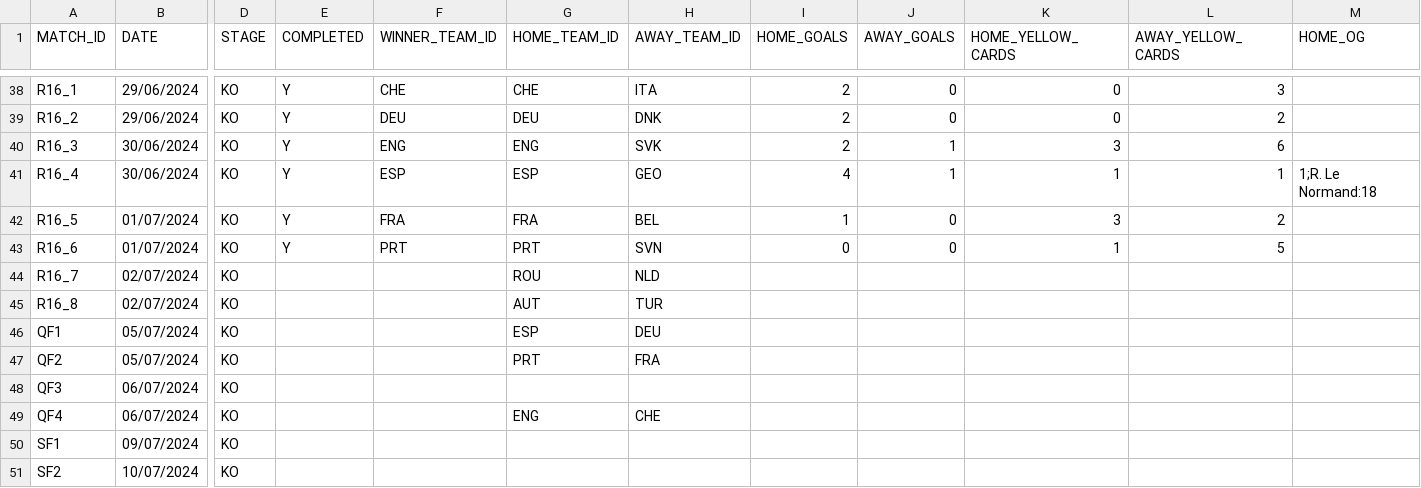
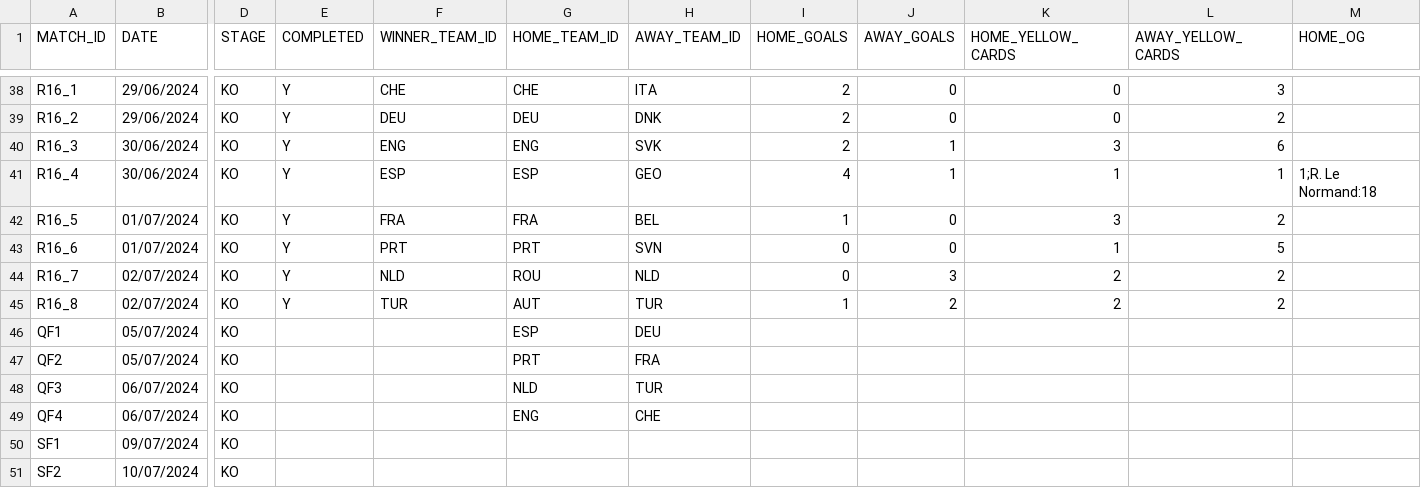
Before and after one commit to AdamJSc/sweepstake-markup-generator, a CSV file: domain/data/tournaments/2024-uefa-euro/matches.csv, drawn as a sheet; only a part is shown, gaps mark what is left out; the diff names each change by its address in the sheet, - before the commit and + after, or states it on an @@ line.

Commit message:
chore: euro2024 - update with rof16 results 02/07

```diff
--- a/domain/data/tournaments/2024-uefa-euro/matches.csv
+++ b/domain/data/tournaments/2024-uefa-euro/matches.csv
-E44:E45 (COMPLETED): (empty)
+E44:E45 (COMPLETED): Y
-F44 (WINNER_TEAM_ID): (empty)
+F44 (WINNER_TEAM_ID): NLD
-I44 (HOME_GOALS): (empty)
+I44 (HOME_GOALS): 0
-J44 (AWAY_GOALS): (empty)
+J44 (AWAY_GOALS): 3
-K44:K45 (HOME_YELLOW_CARDS): (empty)
+K44:K45 (HOME_YELLOW_CARDS): 2
-L44:L45 (AWAY_YELLOW_CARDS): (empty)
+L44:L45 (AWAY_YELLOW_CARDS): 2
-F45 (WINNER_TEAM_ID): (empty)
+F45 (WINNER_TEAM_ID): TUR
-I45 (HOME_GOALS): (empty)
+I45 (HOME_GOALS): 1
-J45 (AWAY_GOALS): (empty)
+J45 (AWAY_GOALS): 2
-G48 (HOME_TEAM_ID): (empty)
+G48 (HOME_TEAM_ID): NLD
-H48 (AWAY_TEAM_ID): (empty)
+H48 (AWAY_TEAM_ID): TUR
```
